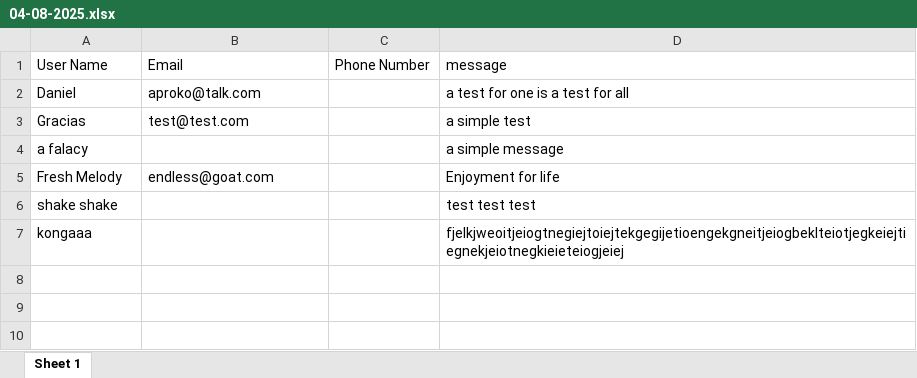
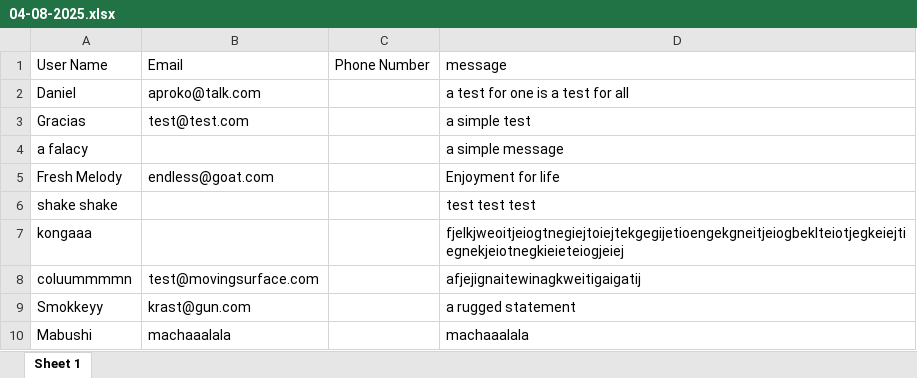
Before and after one commit to Devintel-byte/MemoryWall, an Excel workbook: data/04-08-2025.xlsx, sheet Sheet 1, drawn as a sheet; values as stored, in another font and other column widths than the file's, no borders; the diff names each change by its address in the sheet, - before the commit and + after, or states it on an @@ line.

```diff
--- a/data/04-08-2025.xlsx (sheet Sheet 1)
+++ b/data/04-08-2025.xlsx (sheet Sheet 1)
+row 8: coluummmmn | test@movingsurface.com |  | afjejignaitewinagkweitigaigatij
+row 9: Smokkeyy | krast@gun.com |  | a rugged statement
+row 10: Mabushi | machaaalala |  | machaaalala
```
Also changed, not shown: 6 other files.
